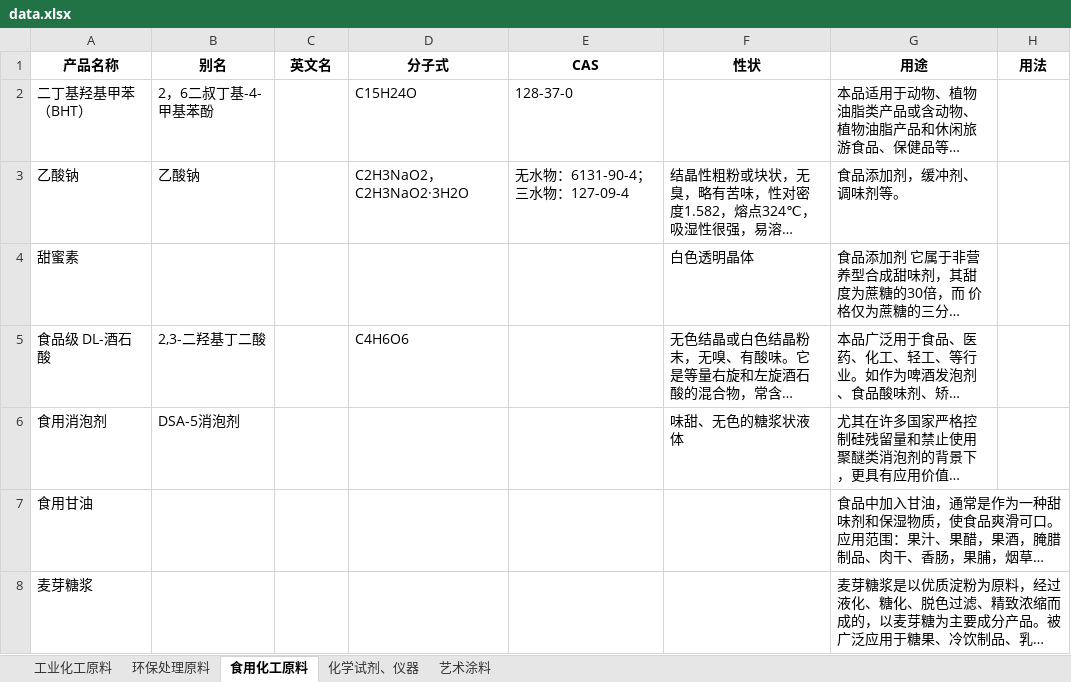
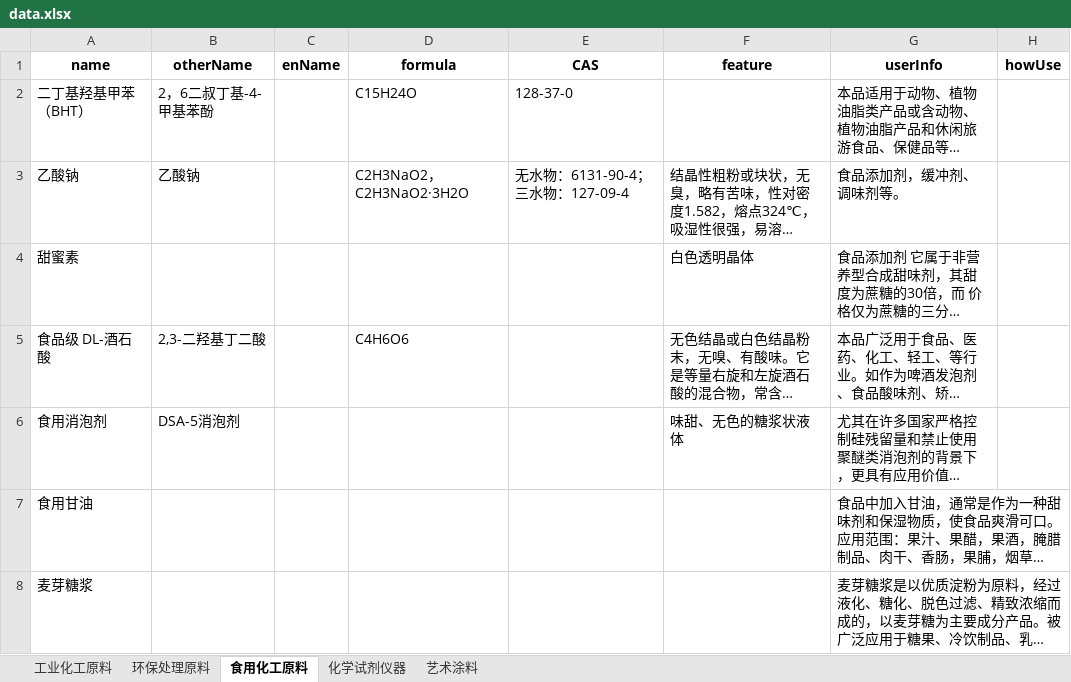
Before and after one commit to Garrag/huafei, an Excel workbook: excel/data.xlsx, sheet 食用化工原料, drawn as a sheet; only a part is shown; long unchanged cells end in …; values as stored, in another font and other column widths than the file's, no borders; removed rows and columns are numbered as before the commit, all else as after; the diff names each change by its address in the sheet, - before the commit and + after, or states it on an @@ line.

```diff
--- a/excel/data.xlsx (sheet 食用化工原料)
+++ b/excel/data.xlsx (sheet 食用化工原料)
-sheet tab: 化学试剂、仪器
+sheet tab: 化学试剂仪器
-row 1: 产品名称 | 别名 | 英文名 | 分子式 | CAS | 性状 | 用途 | 用法
+row 1: name | otherName | enName | formula | CAS | feature | userInfo | howUse
```
Also changed, not shown: sheet 化学试剂仪器, sheet 艺术涂料, sheet 环保处理原料, sheet 工业化工原料, charts or pictures, 13 other files.
